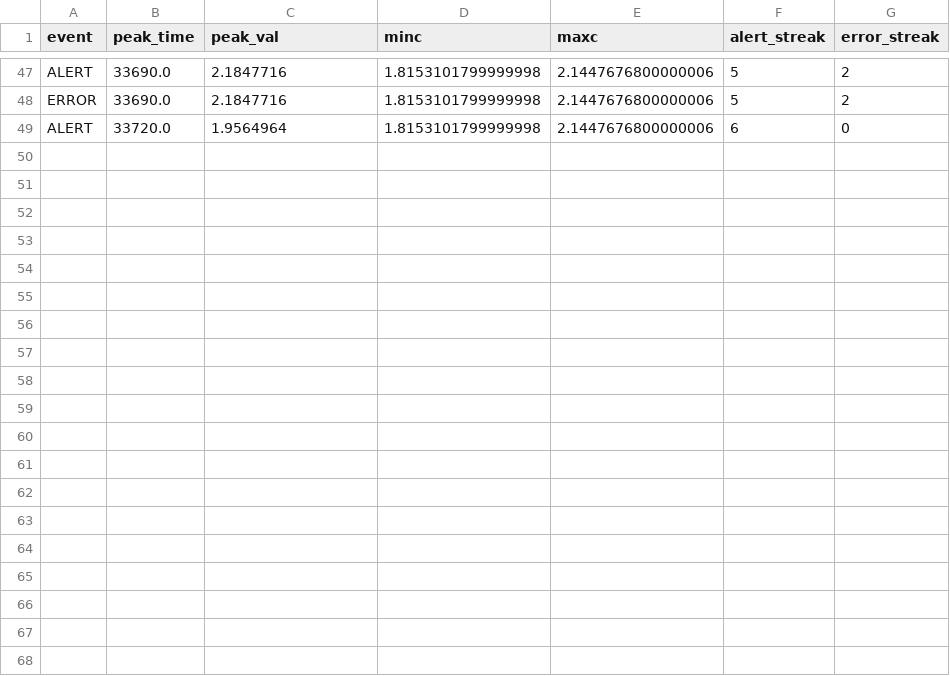
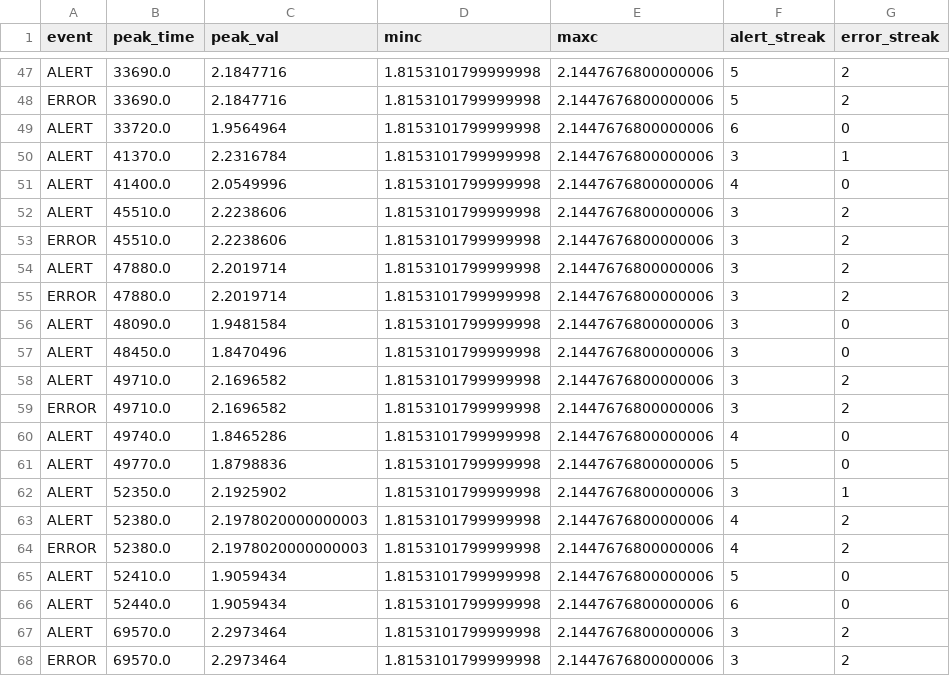
Before and after one commit to liggiaelena/LinearRegressionArchitecture_Workshop, a CSV file: notebooks/alert_events.csv, drawn as a sheet; only a part is shown, gaps mark what is left out; the diff covers the shown part only.

Commit message:
feat: alerts

```diff
--- a/notebooks/alert_events.csv
+++ b/notebooks/alert_events.csv
@@ -49 +49,20 @@ ERROR,33690.0,2.1847716,1.8153101799999998,2.1447676800000006,5,2
 ALERT,33720.0,1.9564964,1.8153101799999998,2.1447676800000006,6,0
+ALERT,41370.0,2.2316784,1.8153101799999998,2.1447676800000006,3,1
+ALERT,41400.0,2.0549996,1.8153101799999998,2.1447676800000006,4,0
+ALERT,45510.0,2.2238606,1.8153101799999998,2.1447676800000006,3,2
+ERROR,45510.0,2.2238606,1.8153101799999998,2.1447676800000006,3,2
+ALERT,47880.0,2.2019714,1.8153101799999998,2.1447676800000006,3,2
+ERROR,47880.0,2.2019714,1.8153101799999998,2.1447676800000006,3,2
+ALERT,48090.0,1.9481584,1.8153101799999998,2.1447676800000006,3,0
+ALERT,48450.0,1.8470496,1.8153101799999998,2.1447676800000006,3,0
+ALERT,49710.0,2.1696582,1.8153101799999998,2.1447676800000006,3,2
+ERROR,49710.0,2.1696582,1.8153101799999998,2.1447676800000006,3,2
+ALERT,49740.0,1.8465286,1.8153101799999998,2.1447676800000006,4,0
+ALERT,49770.0,1.8798836,1.8153101799999998,2.1447676800000006,5,0
+ALERT,52350.0,2.1925902,1.8153101799999998,2.1447676800000006,3,1
+ALERT,52380.0,2.1978020000000003,1.8153101799999998,2.1447676800000006,4,2
+ERROR,52380.0,2.1978020000000003,1.8153101799999998,2.1447676800000006,4,2
+ALERT,52410.0,1.9059434,1.8153101799999998,2.1447676800000006,5,0
+ALERT,52440.0,1.9059434,1.8153101799999998,2.1447676800000006,6,0
+ALERT,69570.0,2.2973464,1.8153101799999998,2.1447676800000006,3,2
+ERROR,69570.0,2.2973464,1.8153101799999998,2.1447676800000006,3,2
```
Also changed, not shown: 9 added rows elsewhere in this file.
